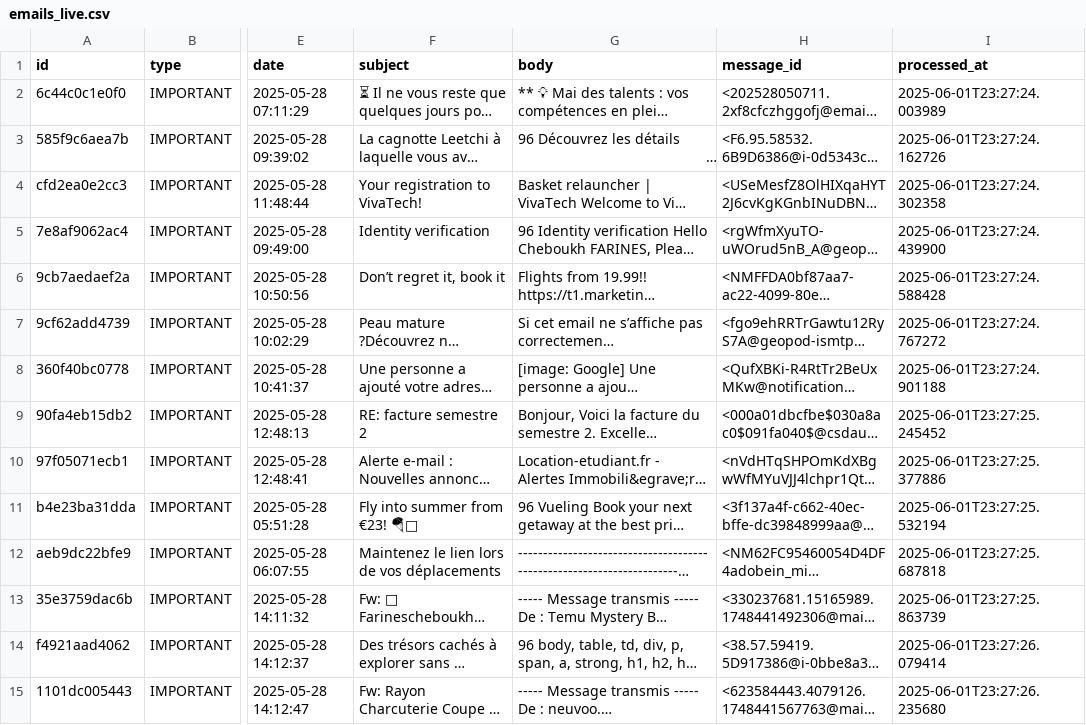
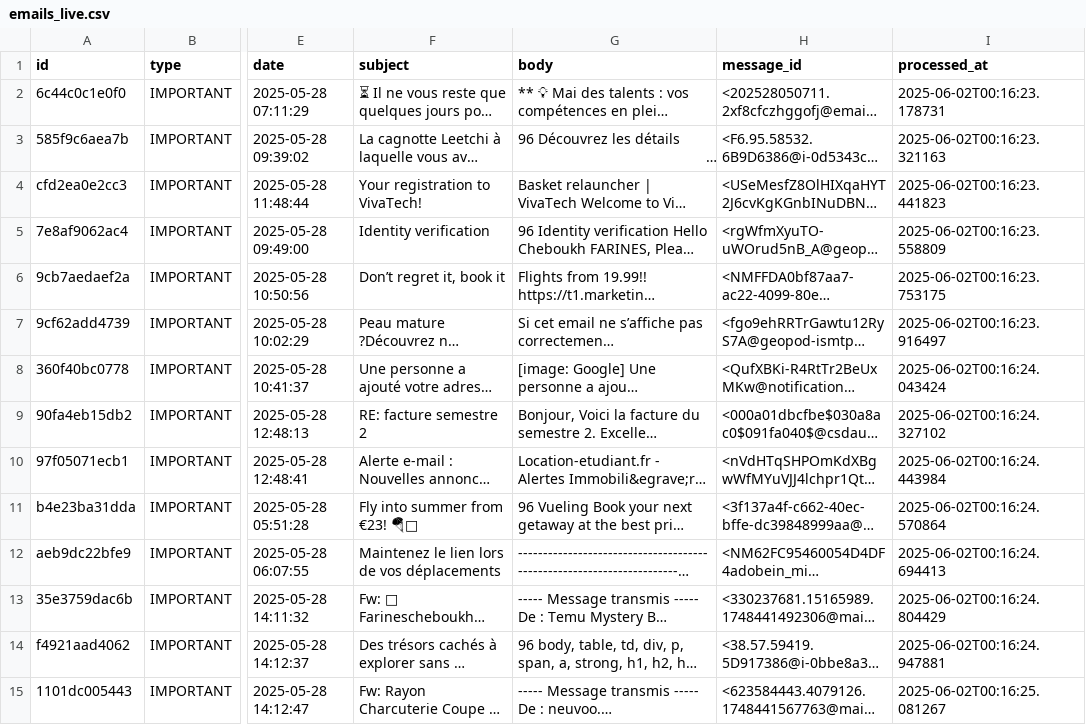
Before and after one commit to evauclin/CommVulnHunter, a CSV file: src/pages/emails_live.csv, drawn as a sheet; only a part is shown, gaps mark what is left out; long unchanged cells end in …; the diff covers the shown part only; the diff names each change by its address in the sheet, - before the commit and + after, or states it on an @@ line.

```diff
--- a/src/pages/emails_live.csv
+++ b/src/pages/emails_live.csv
-I2 (processed_at): 2025-06-01T23:27:24.003989
+I2 (processed_at): 2025-06-02T00:16:23.178731
-I3 (processed_at): 2025-06-01T23:27:24.162726
+I3 (processed_at): 2025-06-02T00:16:23.321163
-I4 (processed_at): 2025-06-01T23:27:24.302358
+I4 (processed_at): 2025-06-02T00:16:23.441823
-I5 (processed_at): 2025-06-01T23:27:24.439900
+I5 (processed_at): 2025-06-02T00:16:23.558809
-I6 (processed_at): 2025-06-01T23:27:24.588428
+I6 (processed_at): 2025-06-02T00:16:23.753175
-I7 (processed_at): 2025-06-01T23:27:24.767272
+I7 (processed_at): 2025-06-02T00:16:23.916497
-I8 (processed_at): 2025-06-01T23:27:24.901188
+I8 (processed_at): 2025-06-02T00:16:24.043424
-I9 (processed_at): 2025-06-01T23:27:25.245452
+I9 (processed_at): 2025-06-02T00:16:24.327102
-I10 (processed_at): 2025-06-01T23:27:25.377886
+I10 (processed_at): 2025-06-02T00:16:24.443984
-I11 (processed_at): 2025-06-01T23:27:25.532194
+I11 (processed_at): 2025-06-02T00:16:24.570864
-I12 (processed_at): 2025-06-01T23:27:25.687818
+I12 (processed_at): 2025-06-02T00:16:24.694413
-I13 (processed_at): 2025-06-01T23:27:25.863739
+I13 (processed_at): 2025-06-02T00:16:24.804429
-I14 (processed_at): 2025-06-01T23:27:26.079414
+I14 (processed_at): 2025-06-02T00:16:24.947881
-I15 (processed_at): 2025-06-01T23:27:26.235680
+I15 (processed_at): 2025-06-02T00:16:25.081267
```
Also changed, not shown: 75 edited cells elsewhere in this file, 6 other files.
